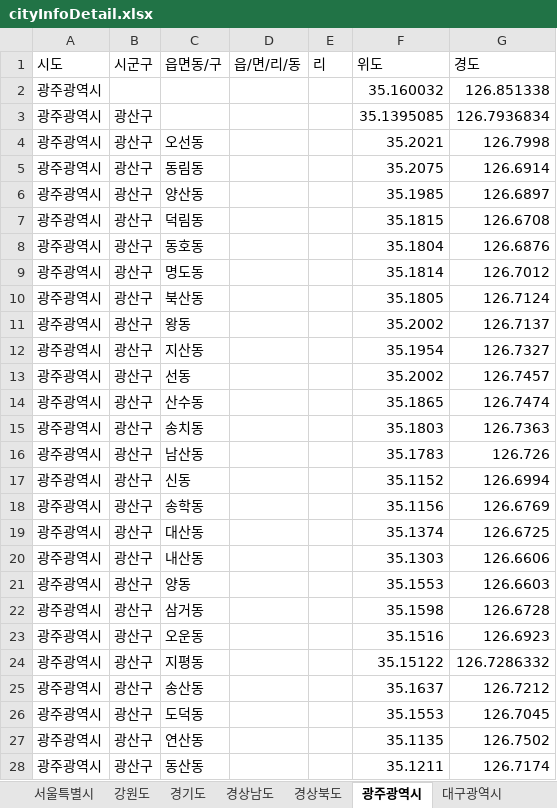
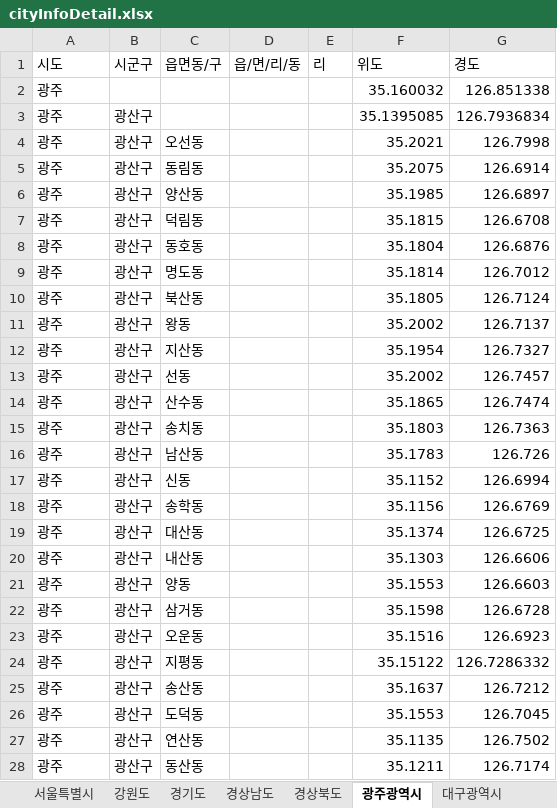
Before and after one commit to K-PaaS-Competition/KPaas-be, an Excel workbook: config/city/static/dbf/cityInfoDetail.xlsx, sheet 광주광역시, drawn as a sheet; only a part is shown; values as stored, in another font and other column widths than the file's, no borders; the diff covers the shown part only; the diff names each change by its address in the sheet, - before the commit and + after, or states it on an @@ line.

```diff
--- a/config/city/static/dbf/cityInfoDetail.xlsx (sheet 광주광역시)
+++ b/config/city/static/dbf/cityInfoDetail.xlsx (sheet 광주광역시)
-A2:A28 (시도): 광주광역시
+A2:A28 (시도): 광주
```
Also changed, not shown: 246 edited cells elsewhere in this sheet, sheet 경기도, sheet 강원도, sheet 서울특별시, sheet 부산광역시, sheet 대구광역시, sheet 인천광역시, 4 more sheets, 8 other files.
